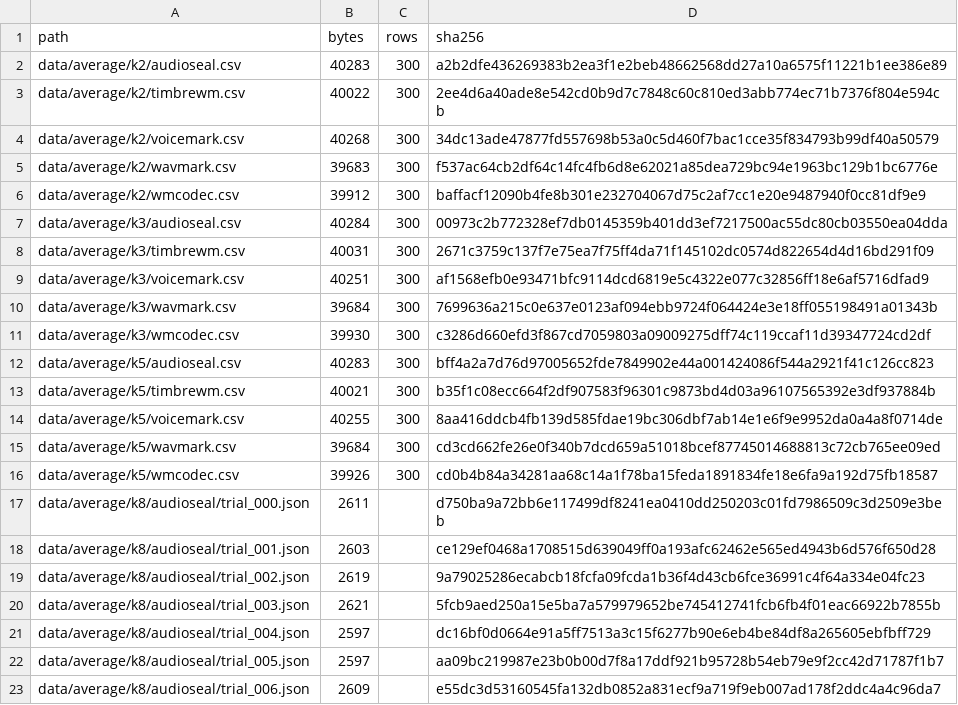
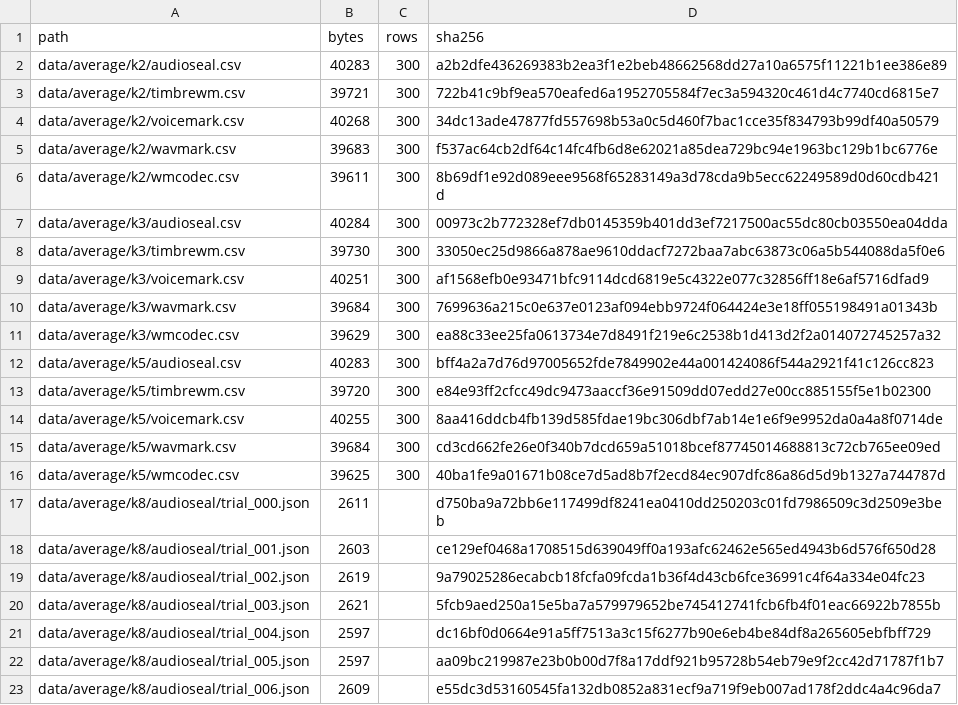
Before and after one commit to Silwan5z/neural-audio-watermark-collusion-attack, a CSV file: data/manifest.csv, drawn as a sheet; only a part is shown.

Commit message:
Record normalized release checksums

```diff
--- a/data/manifest.csv
+++ b/data/manifest.csv
@@ -2,16 +2,16 @@ path,bytes,rows,sha256
 data/average/k2/audioseal.csv,40283,300,a2b2dfe436269383b2ea3f1e2beb48662568dd27a10a6575f11221b1ee386e89
-data/average/k2/timbrewm.csv,40022,300,2ee4d6a40ade8e542cd0b9d7c7848c60c810ed3abb774ec71b7376f804e594cb
+data/average/k2/timbrewm.csv,39721,300,722b41c9bf9ea570eafed6a1952705584f7ec3a594320c461d4c7740cd6815e7
 data/average/k2/voicemark.csv,40268,300,34dc13ade47877fd557698b53a0c5d460f7bac1cce35f834793b99df40a50579
 data/average/k2/wavmark.csv,39683,300,f537ac64cb2df64c14fc4fb6d8e62021a85dea729bc94e1963bc129b1bc6776e
-data/average/k2/wmcodec.csv,39912,300,baffacf12090b4fe8b301e232704067d75c2af7cc1e20e9487940f0cc81df9e9
+data/average/k2/wmcodec.csv,39611,300,8b69df1e92d089eee9568f65283149a3d78cda9b5ecc62249589d0d60cdb421d
 data/average/k3/audioseal.csv,40284,300,00973c2b772328ef7db0145359b401dd3ef7217500ac55dc80cb03550ea04dda
-data/average/k3/timbrewm.csv,40031,300,2671c3759c137f7e75ea7f75ff4da71f145102dc0574d822654d4d16bd291f09
+data/average/k3/timbrewm.csv,39730,300,33050ec25d9866a878ae9610ddacf7272baa7abc63873c06a5b544088da5f0e6
 data/average/k3/voicemark.csv,40251,300,af1568efb0e93471bfc9114dcd6819e5c4322e077c32856ff18e6af5716dfad9
 data/average/k3/wavmark.csv,39684,300,7699636a215c0e637e0123af094ebb9724f064424e3e18ff055198491a01343b
-data/average/k3/wmcodec.csv,39930,300,c3286d660efd3f867cd7059803a09009275dff74c119ccaf11d39347724cd2df
+data/average/k3/wmcodec.csv,39629,300,ea88c33ee25fa0613734e7d8491f219e6c2538b1d413d2f2a014072745257a32
 data/average/k5/audioseal.csv,40283,300,bff4a2a7d76d97005652fde7849902e44a001424086f544a2921f41c126cc823
-data/average/k5/timbrewm.csv,40021,300,b35f1c08ecc664f2df907583f96301c9873bd4d03a96107565392e3df937884b
+data/average/k5/timbrewm.csv,39720,300,e84e93ff2cfcc49dc9473aaccf36e91509dd07edd27e00cc885155f5e1b02300
 data/average/k5/voicemark.csv,40255,300,8aa416ddcb4fb139d585fdae19bc306dbf7ab14e1e6f9e9952da0a4a8f0714de
 data/average/k5/wavmark.csv,39684,300,cd3cd662fe26e0f340b7dcd659a51018bcef87745014688813c72cb765ee09ed
-data/average/k5/wmcodec.csv,39926,300,cd0b4b84a34281aa68c14a1f78ba15feda1891834fe18e6fa9a192d75fb18587
+data/average/k5/wmcodec.csv,39625,300,40ba1fe9a01671b08ce7d5ad8b7f2ecd84ec907dfc86a86d5d9b1327a744787d
 data/average/k8/audioseal/trial_000.json,2611,,d750ba9a72bb6e117499df8241ea0410dd250203c01fd7986509c3d2509e3beb
```
